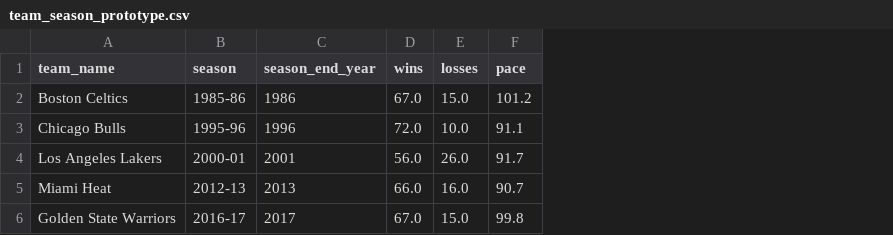
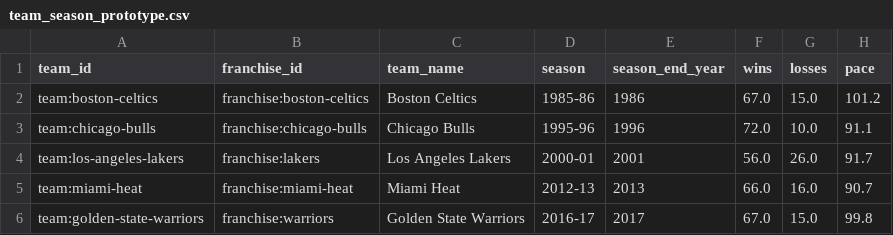
Before and after one commit to almer-hodzic/hoops-lab, a CSV file: data/historical/processed/team_season_prototype.csv, drawn as a sheet; only a part is shown; the diff names each change by its address in the sheet, - before the commit and + after, or states it on an @@ line.

```diff
--- a/data/historical/processed/team_season_prototype.csv
+++ b/data/historical/processed/team_season_prototype.csv
+column A (team_id), rows 2-6: team:boston-celtics | team:chicago-bulls | team:los-angeles-lakers | team:miami-heat | team:golden-state-warriors
+column B (franchise_id), rows 2-6: franchise:boston-celtics | franchise:chicago-bulls | franchise:lakers | franchise:miami-heat | franchise:warriors
```
Also changed, not shown: data/historical/processed/player_season_comparison.csv, data/historical/processed/player_season_prototype.csv, 5 other files.
